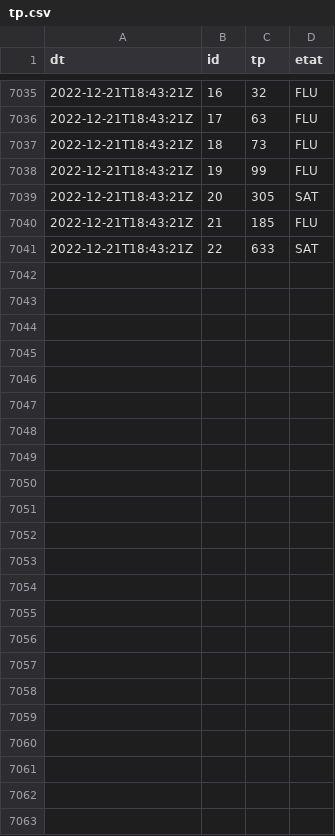
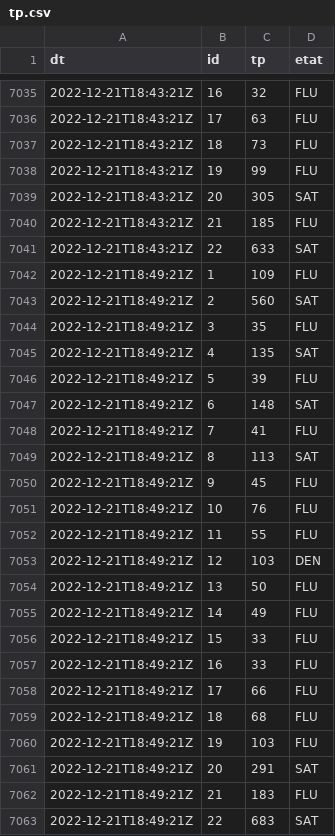
Before and after one commit to glefait/public-data, a CSV file: mq/routeinfo/tp.csv, drawn as a sheet; only a part is shown, gaps mark what is left out.

```diff
--- a/mq/routeinfo/tp.csv
+++ b/mq/routeinfo/tp.csv
@@ -7041 +7041,23 @@ dt,id,tp,etat
 "2022-12-21T18:43:21Z","22",633,"SAT"
+"2022-12-21T18:49:21Z","1",109,"FLU"
+"2022-12-21T18:49:21Z","2",560,"SAT"
+"2022-12-21T18:49:21Z","3",35,"FLU"
+"2022-12-21T18:49:21Z","4",135,"SAT"
+"2022-12-21T18:49:21Z","5",39,"FLU"
+"2022-12-21T18:49:21Z","6",148,"SAT"
+"2022-12-21T18:49:21Z","7",41,"FLU"
+"2022-12-21T18:49:21Z","8",113,"SAT"
+"2022-12-21T18:49:21Z","9",45,"FLU"
+"2022-12-21T18:49:21Z","10",76,"FLU"
+"2022-12-21T18:49:21Z","11",55,"FLU"
+"2022-12-21T18:49:21Z","12",103,"DEN"
+"2022-12-21T18:49:21Z","13",50,"FLU"
+"2022-12-21T18:49:21Z","14",49,"FLU"
+"2022-12-21T18:49:21Z","15",33,"FLU"
+"2022-12-21T18:49:21Z","16",33,"FLU"
+"2022-12-21T18:49:21Z","17",66,"FLU"
+"2022-12-21T18:49:21Z","18",68,"FLU"
+"2022-12-21T18:49:21Z","19",103,"FLU"
+"2022-12-21T18:49:21Z","20",291,"SAT"
+"2022-12-21T18:49:21Z","21",183,"FLU"
+"2022-12-21T18:49:21Z","22",683,"SAT"
```
